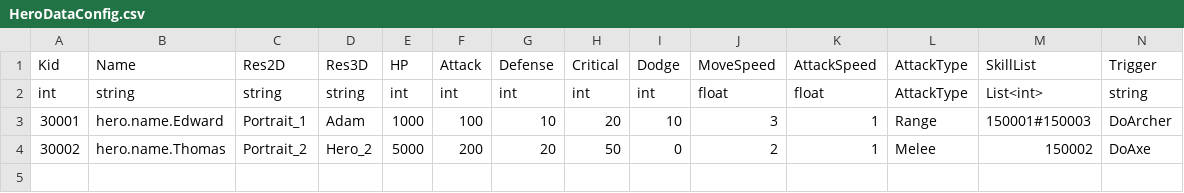
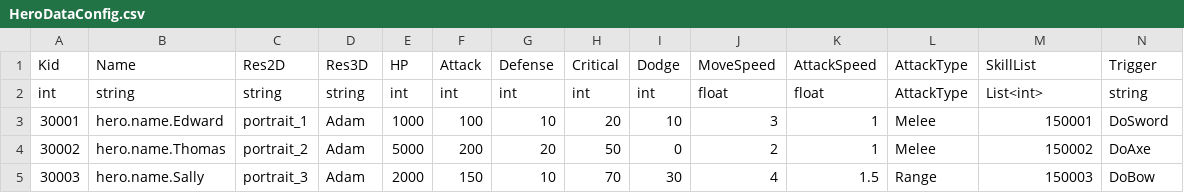
Before and after one commit to sigmadruid/NewMaze, a CSV file: Assets/StreamingAssets/Configs/HeroDataConfig.csv, drawn as a sheet.

```diff
--- a/Assets/StreamingAssets/Configs/HeroDataConfig.csv
+++ b/Assets/StreamingAssets/Configs/HeroDataConfig.csv
@@ -2,3 +2,4 @@ Kid,Name,Res2D,Res3D,HP,Attack,Defense,Critical,Dodge,MoveSpeed,AttackSpeed,Atta
 int,string,string,string,int,int,int,int,int,float,float,AttackType,List<int>,string
-30001,hero.name.Edward,Portrait_1,Adam,1000,100,10,20,10,3,1,Range,150001#150003,DoArcher
-30002,hero.name.Thomas,Portrait_2,Hero_2,5000,200,20,50,0,2,1,Melee,150002,DoAxe
+30001,hero.name.Edward,portrait_1,Adam,1000,100,10,20,10,3,1,Melee,150001,DoSword
+30002,hero.name.Thomas,portrait_2,Adam,5000,200,20,50,0,2,1,Melee,150002,DoAxe
+30003,hero.name.Sally,portrait_3,Adam,2000,150,10,70,30,4,1.5,Range,150003,DoBow
```
Also changed, not shown: Assets/StreamingAssets/Configs/TextDataConfig.csv, 13 other files.
